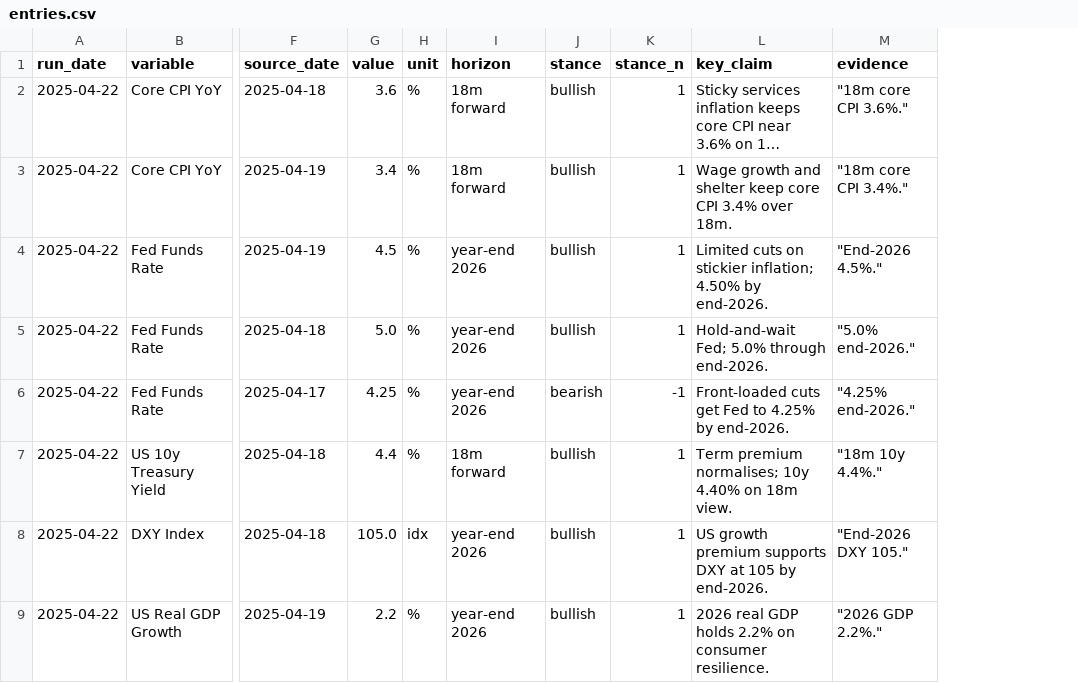
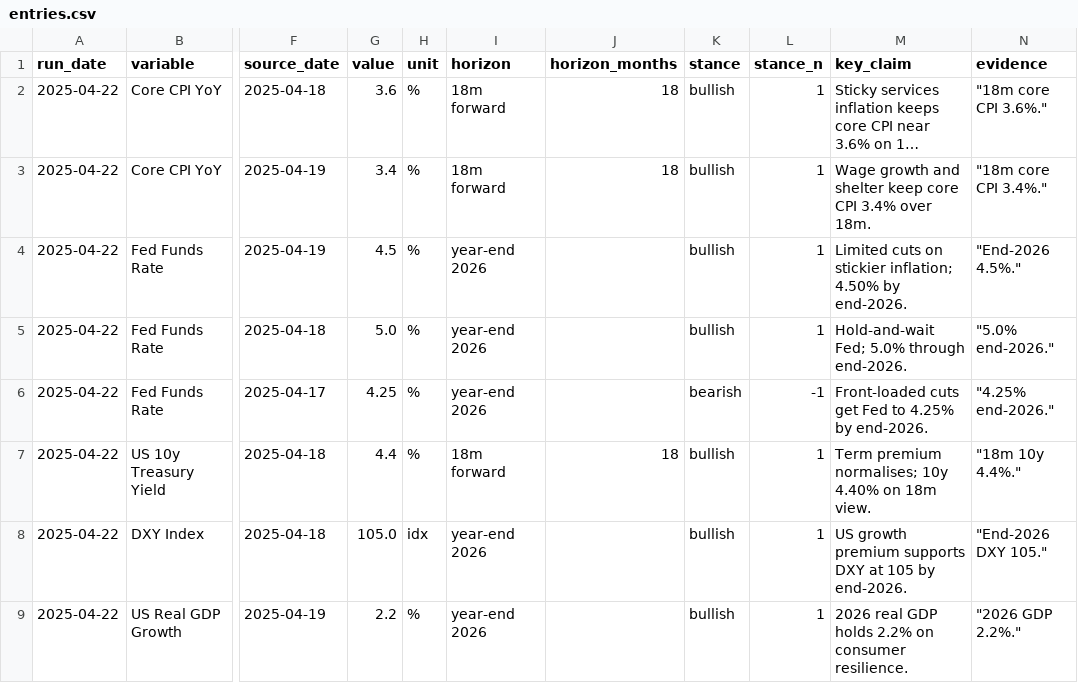
Before and after one commit to yeohyuyong/outlook-proj, a CSV file: data/entries.csv, drawn as a sheet; only a part is shown, gaps mark what is left out; long unchanged cells end in …; the diff names each change by its address in the sheet, - before the commit and + after, or states it on an @@ line.

```diff
--- a/data/entries.csv
+++ b/data/entries.csv
+column J (horizon_months), rows 2-7: 18 | 18 |  |  |  | 18
```
Also changed, not shown: data/runs.csv, 15 other files.
